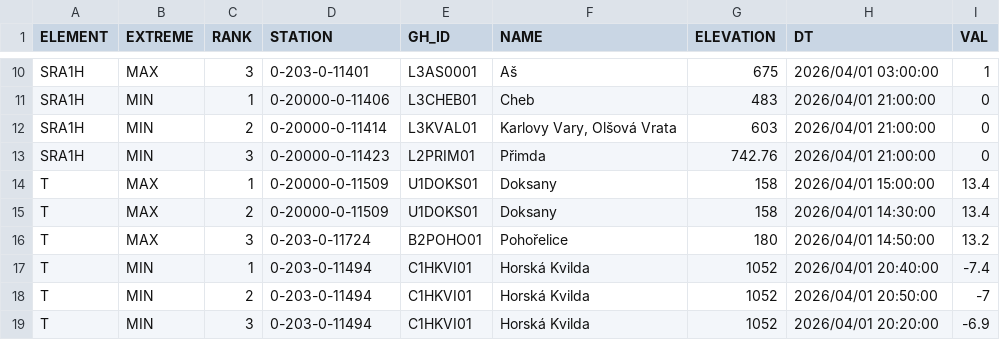
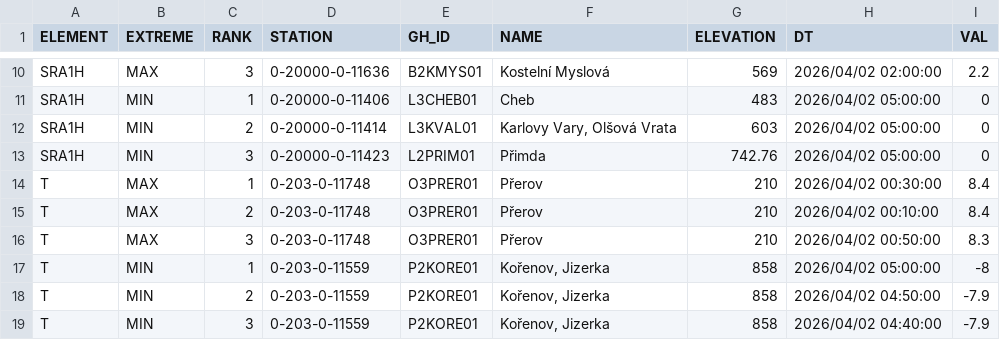
Before and after one commit to RadimTol/OpenData, a CSV file: MaxMinT.csv, drawn as a sheet; only a part is shown, gaps mark what is left out; the diff covers the shown part only.

```diff
--- a/MaxMinT.csv
+++ b/MaxMinT.csv
@@ -10,10 +10,10 @@
-"SRA1H","MAX",3,"0-203-0-11401","L3AS0001","Aš",675,"2026/04/01 03:00:00",1
-"SRA1H","MIN",1,"0-20000-0-11406","L3CHEB01","Cheb",483,"2026/04/01 21:00:00",0
-"SRA1H","MIN",2,"0-20000-0-11414","L3KVAL01","Karlovy Vary, Olšová Vrata",603,"2026/04/01 21:00:00",0
-"SRA1H","MIN",3,"0-20000-0-11423","L2PRIM01","Přimda",742.76,"2026/04/01 21:00:00",0
-"T","MAX",1,"0-20000-0-11509","U1DOKS01","Doksany",158,"2026/04/01 15:00:00",13.4
-"T","MAX",2,"0-20000-0-11509","U1DOKS01","Doksany",158,"2026/04/01 14:30:00",13.4
-"T","MAX",3,"0-203-0-11724","B2POHO01","Pohořelice",180,"2026/04/01 14:50:00",13.2
-"T","MIN",1,"0-203-0-11494","C1HKVI01","Horská Kvilda",1052,"2026/04/01 20:40:00",-7.4
-"T","MIN",2,"0-203-0-11494","C1HKVI01","Horská Kvilda",1052,"2026/04/01 20:50:00",-7
-"T","MIN",3,"0-203-0-11494","C1HKVI01","Horská Kvilda",1052,"2026/04/01 20:20:00",-6.9
+"SRA1H","MAX",3,"0-20000-0-11636","B2KMYS01","Kostelní Myslová",569,"2026/04/02 02:00:00",2.2
+"SRA1H","MIN",1,"0-20000-0-11406","L3CHEB01","Cheb",483,"2026/04/02 05:00:00",0
+"SRA1H","MIN",2,"0-20000-0-11414","L3KVAL01","Karlovy Vary, Olšová Vrata",603,"2026/04/02 05:00:00",0
+"SRA1H","MIN",3,"0-20000-0-11423","L2PRIM01","Přimda",742.76,"2026/04/02 05:00:00",0
+"T","MAX",1,"0-203-0-11748","O3PRER01","Přerov",210,"2026/04/02 00:30:00",8.4
+"T","MAX",2,"0-203-0-11748","O3PRER01","Přerov",210,"2026/04/02 00:10:00",8.4
+"T","MAX",3,"0-203-0-11748","O3PRER01","Přerov",210,"2026/04/02 00:50:00",8.3
+"T","MIN",1,"0-203-0-11559","P2KORE01","Kořenov, Jizerka",858,"2026/04/02 05:00:00",-8
+"T","MIN",2,"0-203-0-11559","P2KORE01","Kořenov, Jizerka",858,"2026/04/02 04:50:00",-7.9
+"T","MIN",3,"0-203-0-11559","P2KORE01","Kořenov, Jizerka",858,"2026/04/02 04:40:00",-7.9
```
Also changed, not shown: 113 edited cells elsewhere in this file.
